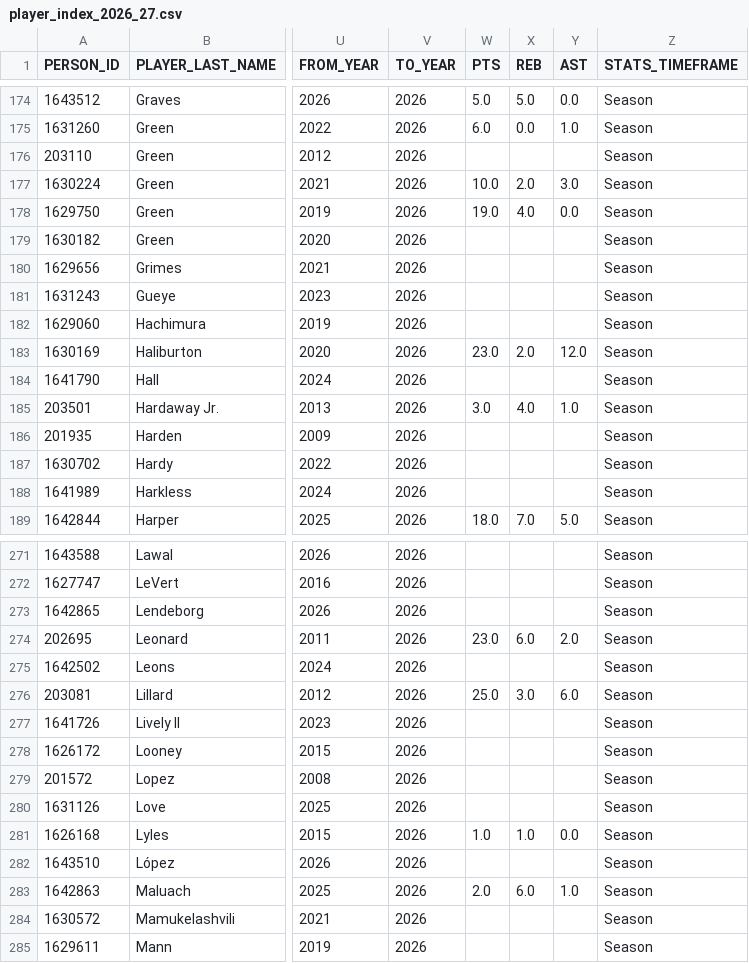
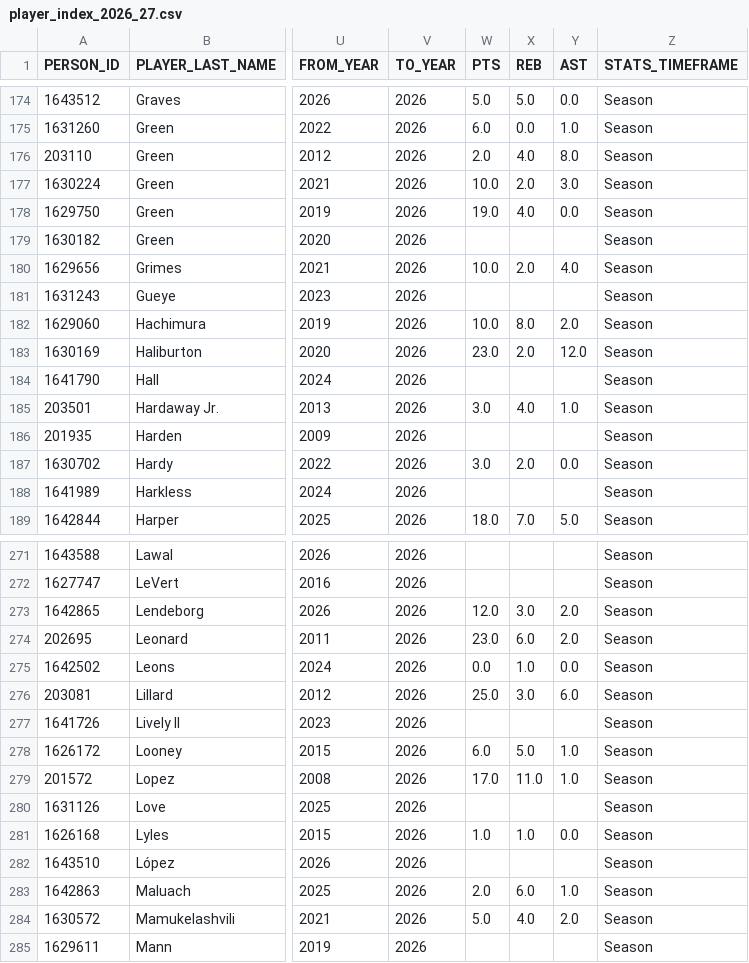
Before and after one commit to RoiGreen/dagger, a CSV file: nba_2025_26/player_index_2026_27.csv, drawn as a sheet; only a part is shown, gaps mark what is left out; the diff covers the shown part only; the diff names each change by its address in the sheet, - before the commit and + after, or states it on an @@ line.

```diff
--- a/nba_2025_26/player_index_2026_27.csv
+++ b/nba_2025_26/player_index_2026_27.csv
-W176 (PTS): (empty)
+W176 (PTS): 2.0
-X176 (REB): (empty)
+X176 (REB): 4.0
-Y176 (AST): (empty)
+Y176 (AST): 8.0
-W180 (PTS): (empty)
+W180 (PTS): 10.0
-X180 (REB): (empty)
+X180 (REB): 2.0
-Y180 (AST): (empty)
+Y180 (AST): 4.0
-W182 (PTS): (empty)
+W182 (PTS): 10.0
-X182 (REB): (empty)
+X182 (REB): 8.0
-Y182 (AST): (empty)
+Y182 (AST): 2.0
-W187 (PTS): (empty)
+W187 (PTS): 3.0
-X187 (REB): (empty)
+X187 (REB): 2.0
-Y187 (AST): (empty)
+Y187 (AST): 0.0
-W273 (PTS): (empty)
+W273 (PTS): 12.0
-X273 (REB): (empty)
+X273 (REB): 3.0
-Y273 (AST): (empty)
+Y273 (AST): 2.0
-W275 (PTS): (empty)
+W275 (PTS): 0.0
-X275 (REB): (empty)
+X275 (REB): 1.0
-Y275 (AST): (empty)
+Y275 (AST): 0.0
-W278 (PTS): (empty)
+W278 (PTS): 6.0
-X278 (REB): (empty)
+X278 (REB): 5.0
-Y278:Y279 (AST): (empty)
+Y278:Y279 (AST): 1.0
-W279 (PTS): (empty)
+W279 (PTS): 17.0
-X279 (REB): (empty)
+X279 (REB): 11.0
-W284 (PTS): (empty)
+W284 (PTS): 5.0
-X284 (REB): (empty)
+X284 (REB): 4.0
-Y284 (AST): (empty)
+Y284 (AST): 2.0
```
Also changed, not shown: 122 edited cells elsewhere in this file, nba_2026_27/advanced_regular.csv, nba_2026_27/game_logs_regular.csv, 8 other files.
